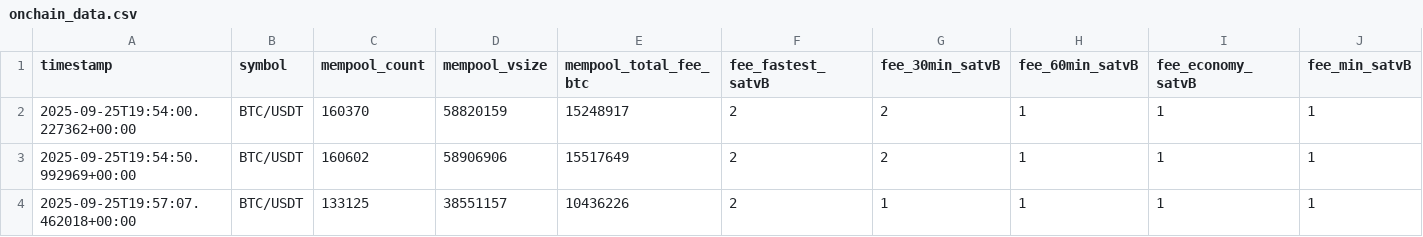
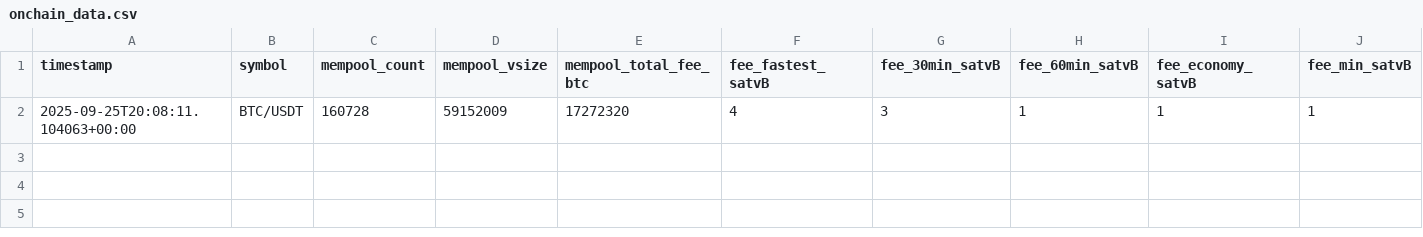
Before and after one commit to tkap243/crypto-signal-analysis, a CSV file: data/raw/onchain_data.csv, drawn as a sheet; only a part is shown; removed rows and columns are numbered as before the commit, all else as after; rows hold the shown columns only; the diff names each change by its address in the sheet, - before the commit and + after, or states it on an @@ line.

```diff
--- a/data/raw/onchain_data.csv
+++ b/data/raw/onchain_data.csv
-row 2: 2025-09-25T19:54:00.227362+00:00 | BTC/USDT | 160370 | 58820159 | 15248917 | 2 | 2 | 1 | 1 | 1
-row 3: 2025-09-25T19:54:50.992969+00:00 | BTC/USDT | 160602 | 58906906 | 15517649 | 2 | 2 | 1 | 1 | 1
-row 4: 2025-09-25T19:57:07.462018+00:00 | BTC/USDT | 133125 | 38551157 | 10436226 | 2 | 1 | 1 | 1 | 1
+row 2: 2025-09-25T20:08:11.104063+00:00 | BTC/USDT | 160728 | 59152009 | 17272320 | 4 | 3 | 1 | 1 | 1
```
Also changed, not shown: data/processed/onchain_features.csv, 2 other files.
